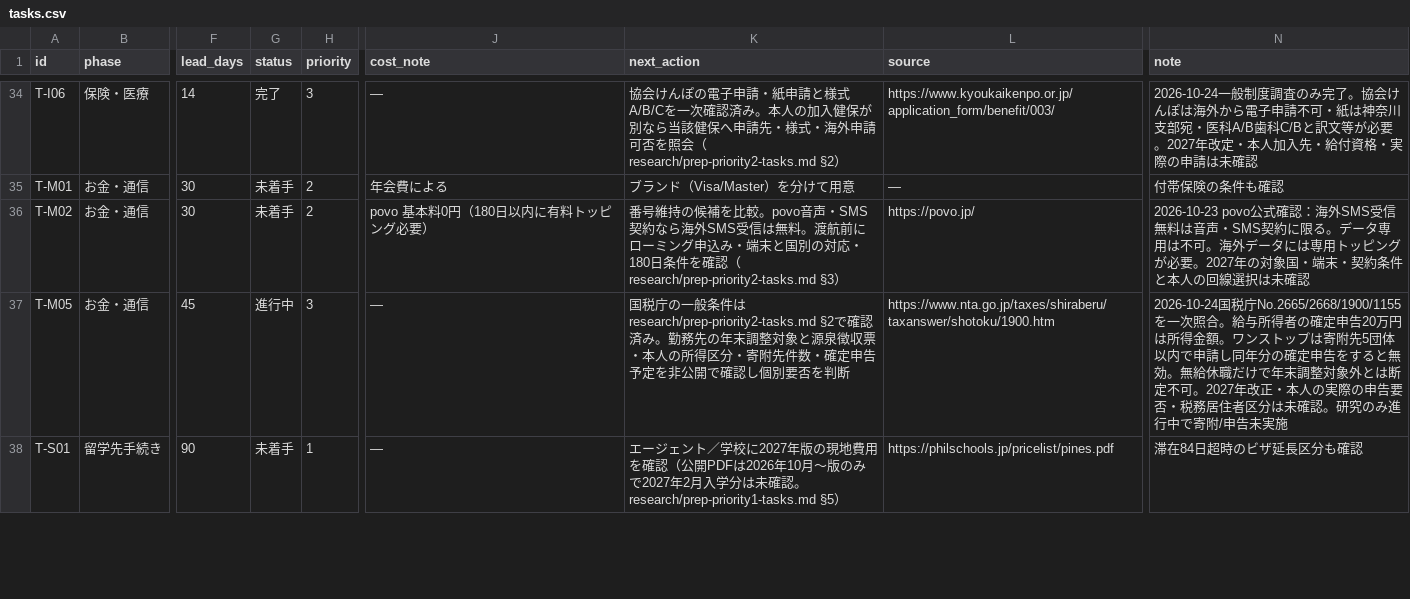
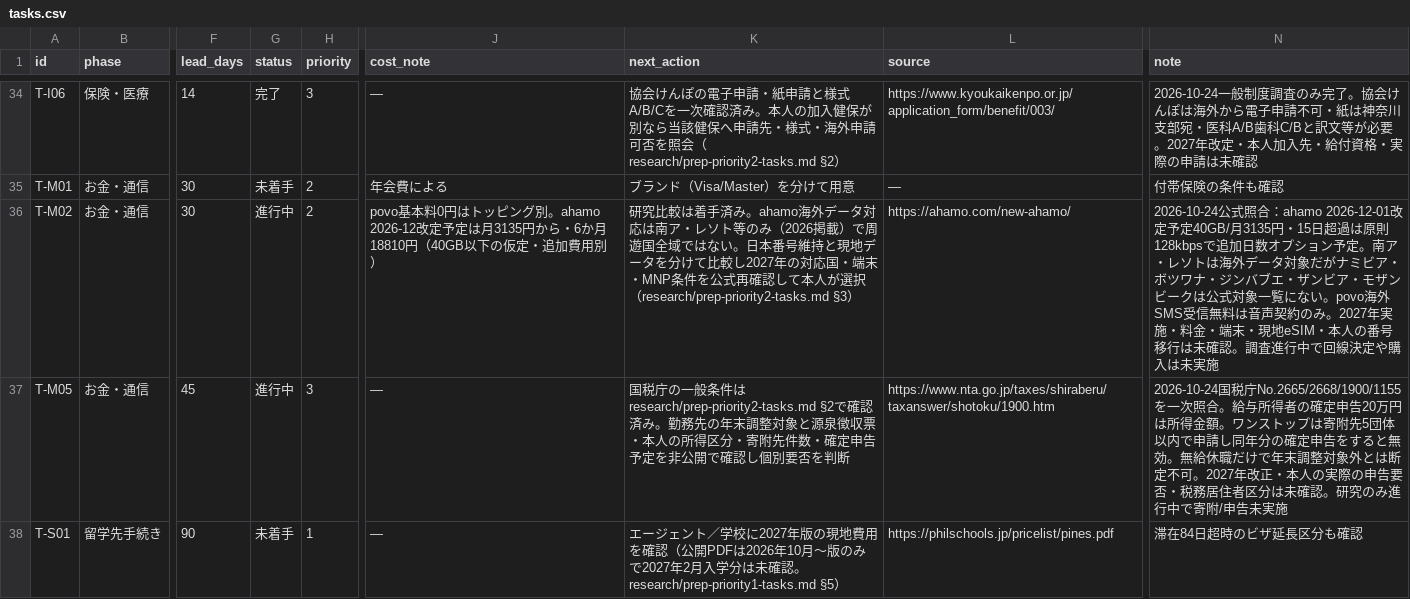
Before and after one commit to Rikkyhub/studying-abroad, a CSV file: data/tasks.csv, drawn as a sheet; only a part is shown, gaps mark what is left out; the diff names each change by its address in the sheet, - before the commit and + after, or states it on an @@ line.

Commit message:
data: mark T-M02 comparison in progress with verified roaming gaps

```diff
--- a/data/tasks.csv
+++ b/data/tasks.csv
-G36 (status): 未着手
+G36 (status): 進行中
-J36 (cost_note): …本料0円（180日以内に有料トッピング必要）
+J36 (cost_note): …本料0円はトッピング別。ahamo 2026-12改定予定は月3135円から・6か月18810円（40GB以下の仮定・追加費用別）
-K36 (next_action): 番号維持の候補を比較。povo音声・SMS契約なら海外SMS受信は無料。渡航前にローミング申込み・端末と国別の対応・180日条件を確認（research/prep-priority2-tasks.md §3）
+K36 (next_action): 研究比較は着手済み。ahamo海外データ対応は南ア・レソト等のみ（2026掲載）で周遊国全域ではない。日本番号維持と現地データを分けて比較し2027年の対応国・端末・MNP条件を公式再確認して本人が選択（research/prep-priority2-tasks.md §3）
-L36 (source): https://povo.jp/
+L36 (source): https://ahamo.com/new-ahamo/
-N36 (note): 2026-10-23 povo公式確認：海外SMS受信無料は音声・SMS契約に限る。データ専用は不可。海外データには専用トッピングが必要。2027年の対象国・端末・契約条件と本人の回線選択は未確認
+N36 (note): 2026-10-24公式照合：ahamo 2026-12-01改定予定40GB/月3135円・15日超過は原則128kbpsで追加日数オプション予定。南ア・レソトは海外データ対象だがナミビア・ボツワナ・ジンバブエ・ザンビア・モザンビークは公式対象一覧にない。povo海外SMS受信無料は音声契約のみ。2027年実施・料金・端末・現地eSIM・本人の番号移行は未確認。調査進行中で回線決定や購入は未実施
```
